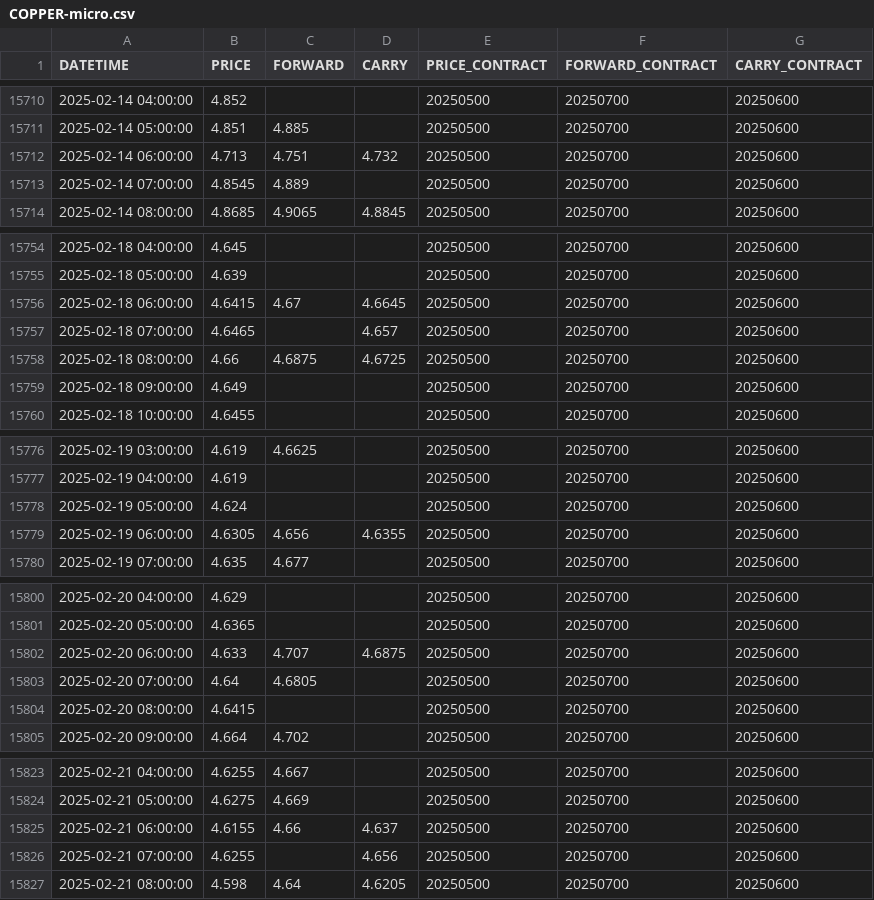
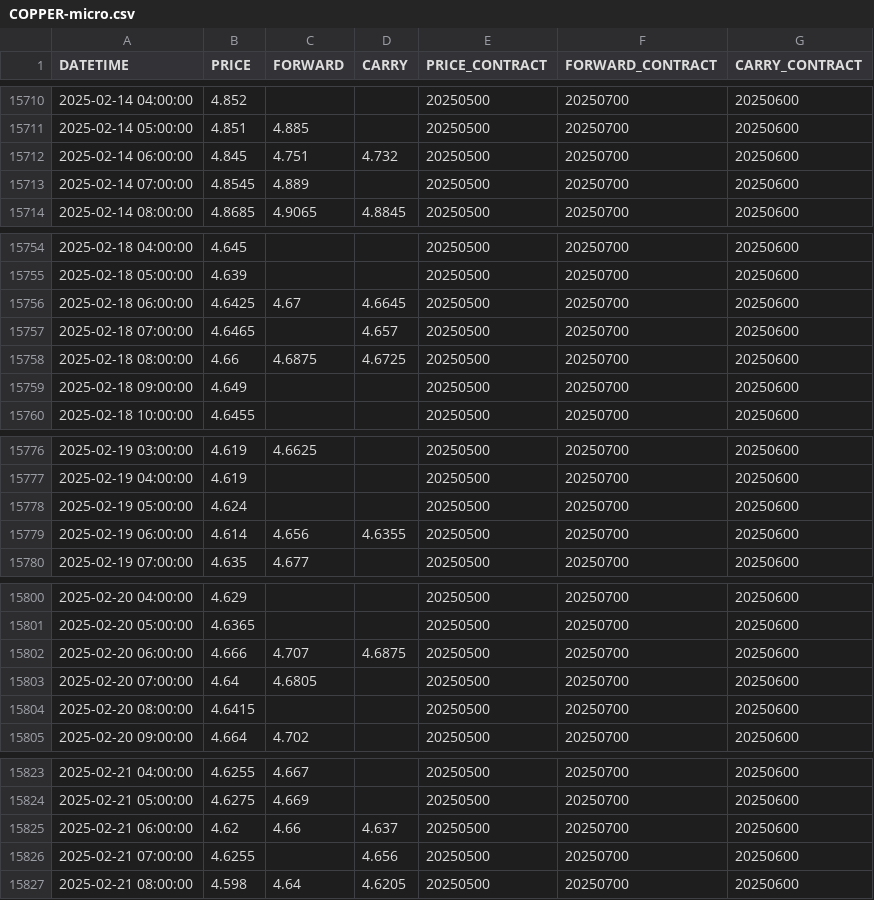
Before and after one commit to anannnchim/pysystemtrade, a CSV file: data/temp/multiple_prices/COPPER-micro.csv, drawn as a sheet; only a part is shown, gaps mark what is left out; the diff covers the shown part only.

```diff
--- a/data/temp/multiple_prices/COPPER-micro.csv
+++ b/data/temp/multiple_prices/COPPER-micro.csv
@@ -15711,3 +15711,3 @@ DATETIME,PRICE,FORWARD,CARRY,PRICE_CONTRACT,FORWARD_CONTRACT,CARRY_CONTRACT
 2025-02-14 05:00:00,4.851,4.885,,20250500,20250700,20250600
-2025-02-14 06:00:00,4.713,4.751,4.732,20250500,20250700,20250600
+2025-02-14 06:00:00,4.845,4.751,4.732,20250500,20250700,20250600
 2025-02-14 07:00:00,4.8545,4.889,,20250500,20250700,20250600
@@ -15755,3 +15755,3 @@ DATETIME,PRICE,FORWARD,CARRY,PRICE_CONTRACT,FORWARD_CONTRACT,CARRY_CONTRACT
 2025-02-18 05:00:00,4.639,,,20250500,20250700,20250600
-2025-02-18 06:00:00,4.6415,4.67,4.6645,20250500,20250700,20250600
+2025-02-18 06:00:00,4.6425,4.67,4.6645,20250500,20250700,20250600
 2025-02-18 07:00:00,4.6465,,4.657,20250500,20250700,20250600
@@ -15778,3 +15778,3 @@ DATETIME,PRICE,FORWARD,CARRY,PRICE_CONTRACT,FORWARD_CONTRACT,CARRY_CONTRACT
 2025-02-19 05:00:00,4.624,,,20250500,20250700,20250600
-2025-02-19 06:00:00,4.6305,4.656,4.6355,20250500,20250700,20250600
+2025-02-19 06:00:00,4.614,4.656,4.6355,20250500,20250700,20250600
 2025-02-19 07:00:00,4.635,4.677,,20250500,20250700,20250600
@@ -15801,3 +15801,3 @@ DATETIME,PRICE,FORWARD,CARRY,PRICE_CONTRACT,FORWARD_CONTRACT,CARRY_CONTRACT
 2025-02-20 05:00:00,4.6365,,,20250500,20250700,20250600
-2025-02-20 06:00:00,4.633,4.707,4.6875,20250500,20250700,20250600
+2025-02-20 06:00:00,4.666,4.707,4.6875,20250500,20250700,20250600
 2025-02-20 07:00:00,4.64,4.6805,,20250500,20250700,20250600
@@ -15824,3 +15824,3 @@ DATETIME,PRICE,FORWARD,CARRY,PRICE_CONTRACT,FORWARD_CONTRACT,CARRY_CONTRACT
 2025-02-21 05:00:00,4.6275,4.669,,20250500,20250700,20250600
-2025-02-21 06:00:00,4.6155,4.66,4.637,20250500,20250700,20250600
+2025-02-21 06:00:00,4.62,4.66,4.637,20250500,20250700,20250600
 2025-02-21 07:00:00,4.6255,,4.656,20250500,20250700,20250600
```
Also changed, not shown: 2 added rows and 5 edited cells elsewhere in this file, data/temp/multiple_prices/BBCOMM.csv, data/temp/multiple_prices/V2X.csv, 11 other files.
